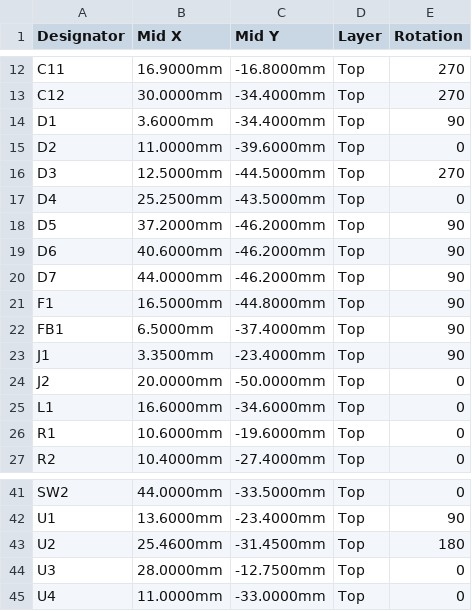
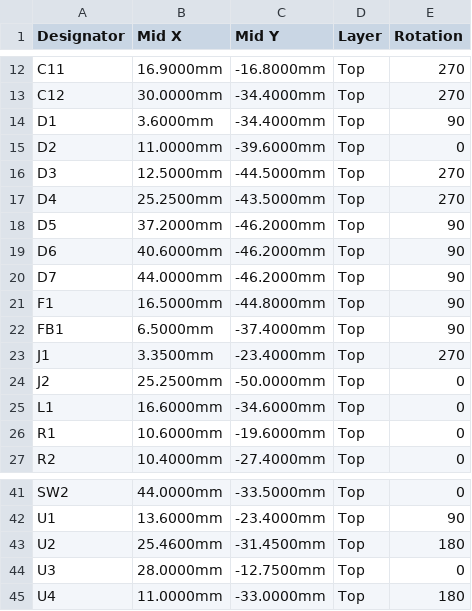
Before and after one commit to frahlg/nibe-esp32-gateway, a CSV file: hardware/production/nibe-esp32-gateway-cpl-jlcpcb.csv, drawn as a sheet; only a part is shown, gaps mark what is left out.

```diff
--- a/hardware/production/nibe-esp32-gateway-cpl-jlcpcb.csv
+++ b/hardware/production/nibe-esp32-gateway-cpl-jlcpcb.csv
@@ -16,3 +16,3 @@ D2,11.0000mm,-39.6000mm,Top,0
 D3,12.5000mm,-44.5000mm,Top,270
-D4,25.2500mm,-43.5000mm,Top,0
+D4,25.2500mm,-43.5000mm,Top,270
 D5,37.2000mm,-46.2000mm,Top,90
@@ -22,4 +22,4 @@ F1,16.5000mm,-44.8000mm,Top,90
 FB1,6.5000mm,-37.4000mm,Top,90
-J1,3.3500mm,-23.4000mm,Top,90
-J2,20.0000mm,-50.0000mm,Top,0
+J1,3.3500mm,-23.4000mm,Top,270
+J2,25.2500mm,-50.0000mm,Top,0
 L1,16.6000mm,-34.6000mm,Top,0
@@ -44,2 +44,2 @@ U2,25.4600mm,-31.4500mm,Top,180
 U3,28.0000mm,-12.7500mm,Top,0
-U4,11.0000mm,-33.0000mm,Top,0
+U4,11.0000mm,-33.0000mm,Top,180
```
Also changed, not shown: 2 other files.
